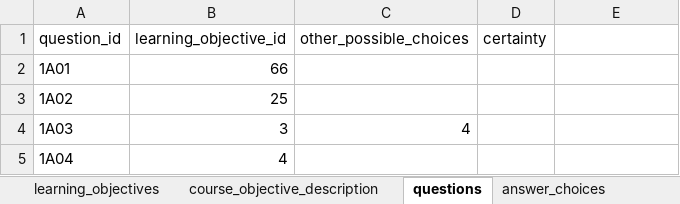
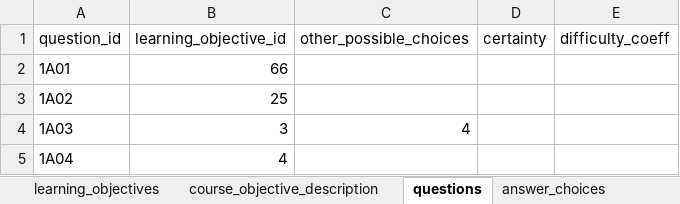
Before and after one commit to russell-jeter/CollegeAlgebraLSLTAnalysis, an Excel workbook: question_database_schema.xlsx, sheet questions, drawn as a sheet; only a part is shown; values as stored, in another font and other column widths than the file's, no borders; the diff names each change by its address in the sheet, - before the commit and + after, or states it on an @@ line.

```diff
--- a/question_database_schema.xlsx (sheet questions)
+++ b/question_database_schema.xlsx (sheet questions)
-E1: (empty)
+E1: difficulty_coeff
```
Also changed, not shown: item_summary.xlsx, observed_score_statistics.xlsx, 4 other files.
